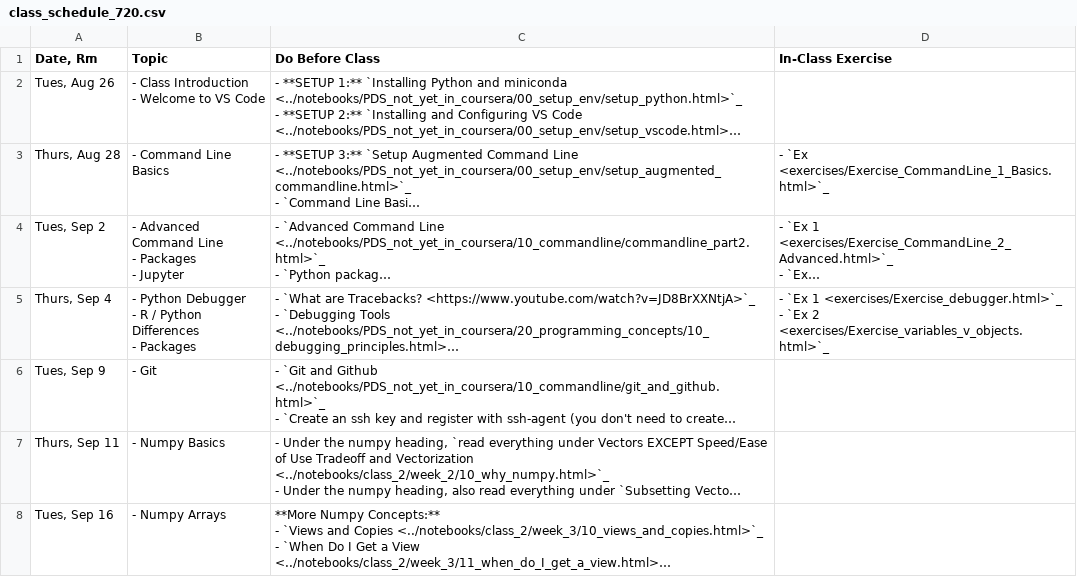
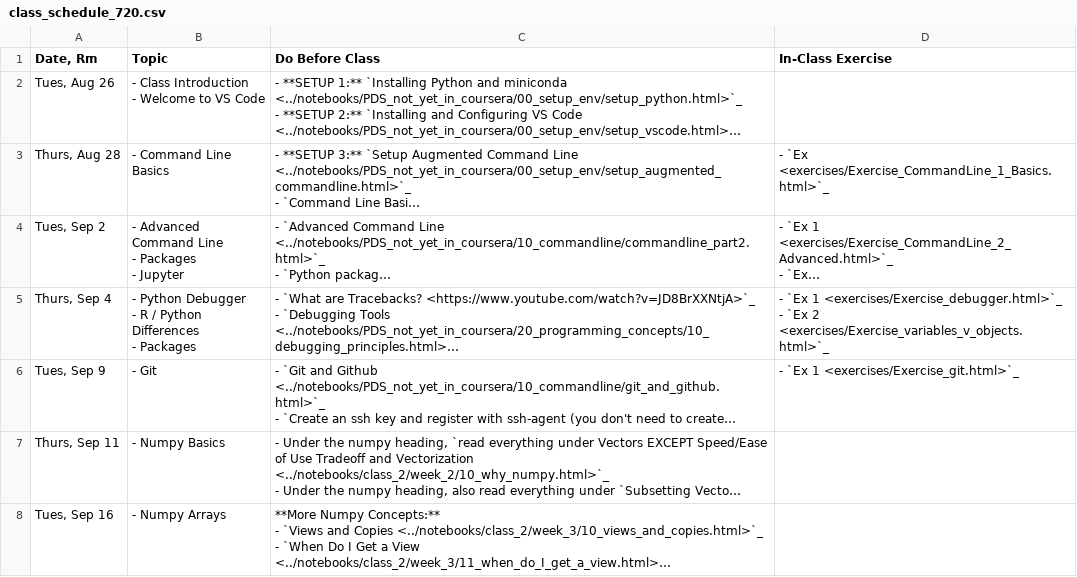
Before and after one commit to nickeubank/practicaldatascience_book, a CSV file: ids720_specific/class_schedule_720.csv, drawn as a sheet; only a part is shown; long unchanged cells end in …; the diff names each change by its address in the sheet, - before the commit and + after, or states it on an @@ line.

```diff
--- a/ids720_specific/class_schedule_720.csv
+++ b/ids720_specific/class_schedule_720.csv
-D6 (In-Class Exercise): (empty)
+D6 (In-Class Exercise): - `Ex 1 <exercises/Exercise_git.html>`_
```
Also changed, not shown: 17 other files.
